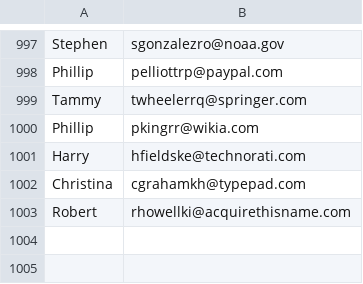
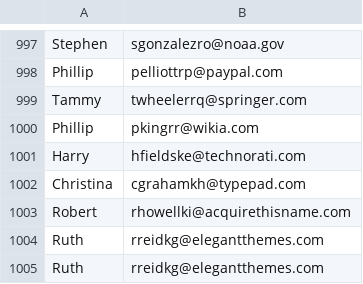
Before and after one commit to GDoval/Programacion-I, a CSV file: Parcial_II_Gaston_Doval_1A/destinatarios.csv, drawn as a sheet; only a part is shown, gaps mark what is left out; the diff names each change by its address in the sheet, - before the commit and + after, or states it on an @@ line.

```diff
--- a/Parcial_II_Gaston_Doval_1A/destinatarios.csv
+++ b/Parcial_II_Gaston_Doval_1A/destinatarios.csv
+row 1004: Ruth | rreidkg@elegantthemes.com
+row 1005: Ruth | rreidkg@elegantthemes.com
```
Also changed, not shown: 4 other files.
